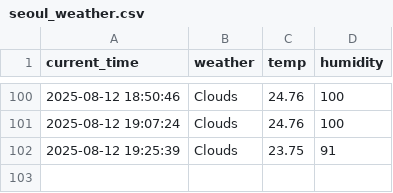
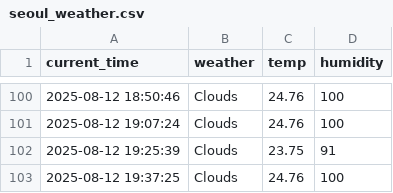
Before and after one commit to jaewon0626/weather, a CSV file: seoul_weather.csv, drawn as a sheet; only a part is shown, gaps mark what is left out.

```diff
--- a/seoul_weather.csv
+++ b/seoul_weather.csv
@@ -102 +102,2 @@ current_time,weather,temp,humidity
 2025-08-12 19:25:39,Clouds,23.75,91
+2025-08-12 19:37:25,Clouds,24.76,100
```
